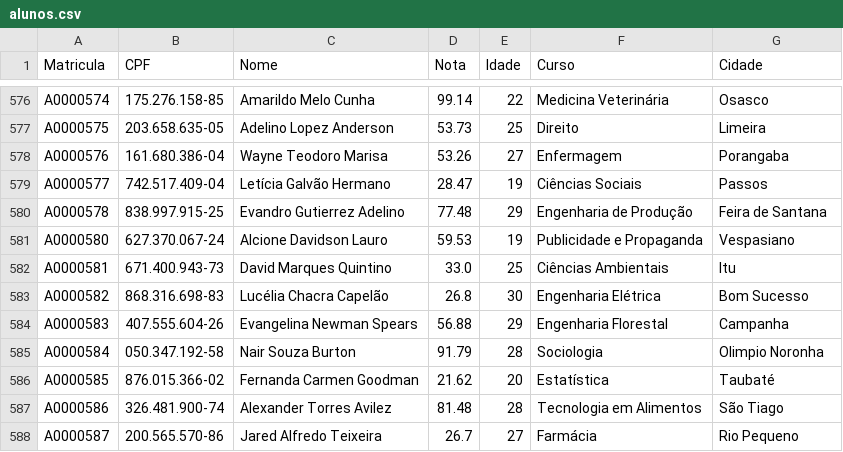
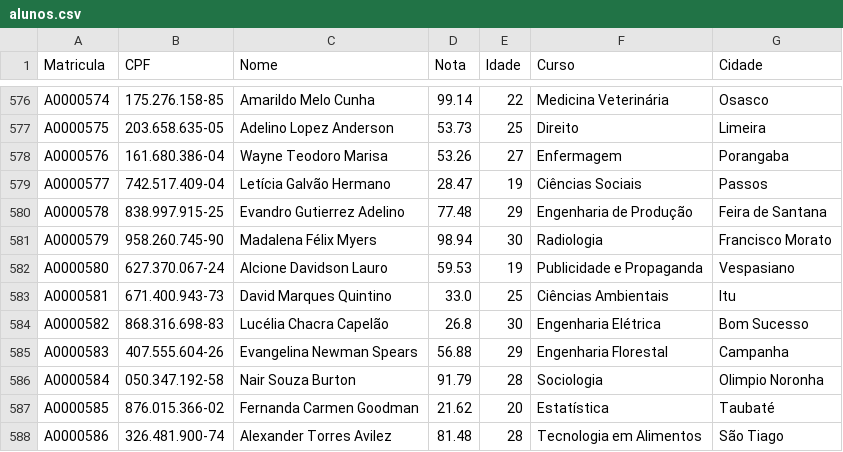
Before and after one commit to Jmiguel4862/WorkTPA, a CSV file: alunos.csv, drawn as a sheet; only a part is shown, gaps mark what is left out; the shorter side is filled out with more unchanged rows; the diff names each change by its address in the sheet, - before the commit and + after, or states it on an @@ line.

Commit message:
commit de validação

```diff
--- a/alunos.csv
+++ b/alunos.csv
+row 581: A0000579 | 958.260.745-90 | Madalena Félix Myers | 98.94 | 30 | Radiologia | Francisco Morato
```
